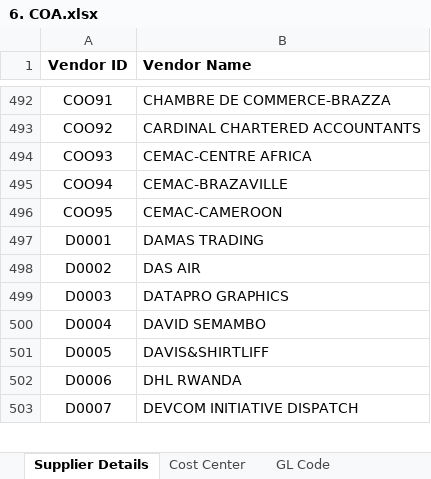
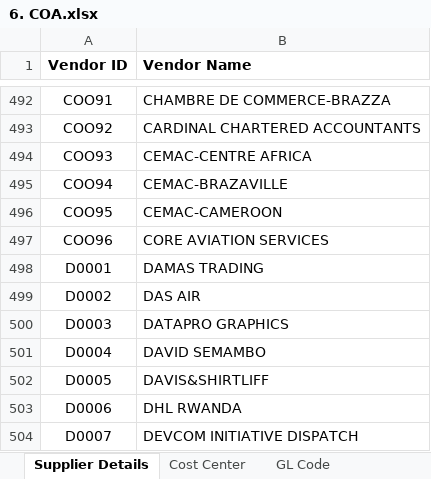
Before and after one commit to Gahamanyiced/wb_invoice_system_front_end, an Excel workbook: public/6. COA.xlsx, sheet Supplier Details, drawn as a sheet; only a part is shown, gaps mark what is left out; values as stored, in another font and other column widths than the file's, no borders; conditional formats not drawn; the diff names each change by its address in the sheet, - before the commit and + after, or states it on an @@ line.

Commit message:
change coa

```diff
--- a/public/6. COA.xlsx (sheet Supplier Details)
+++ b/public/6. COA.xlsx (sheet Supplier Details)
+row 497: COO96 | CORE AVIATION SERVICES
```
